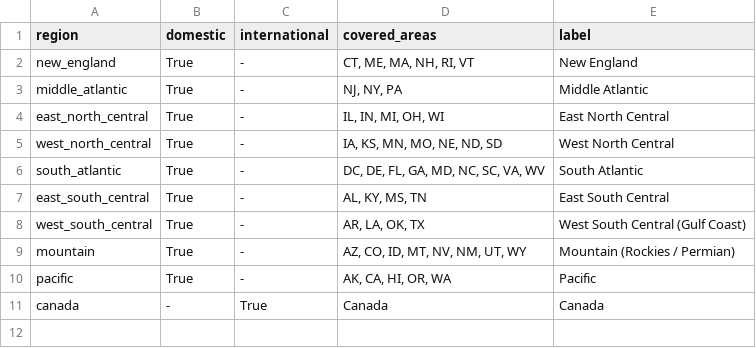
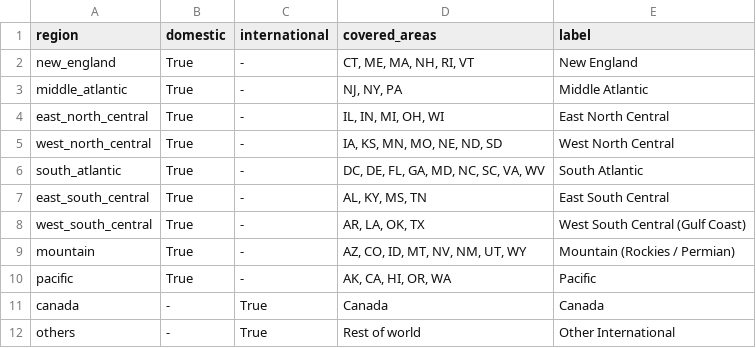
Before and after one commit to Community-NEMS/cnems-models, a CSV file: input/natural_gas/properties/ng_region_data.csv, drawn as a sheet.

```diff
--- a/input/natural_gas/properties/ng_region_data.csv
+++ b/input/natural_gas/properties/ng_region_data.csv
@@ -11 +11,2 @@ pacific,True,-,"AK, CA, HI, OR, WA",Pacific
 canada,-,True,Canada,Canada
+others,-,True,Rest of world,Other International
```
Also changed, not shown: 23 other files.
